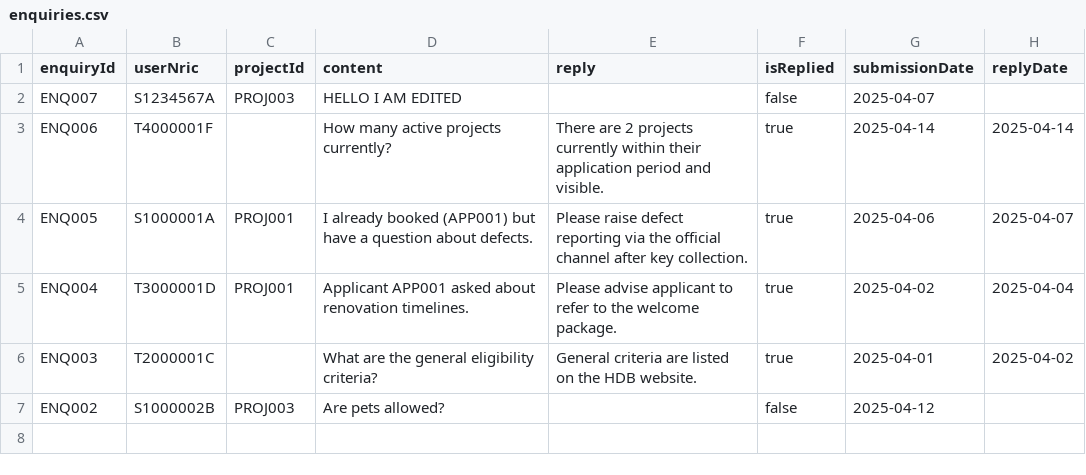
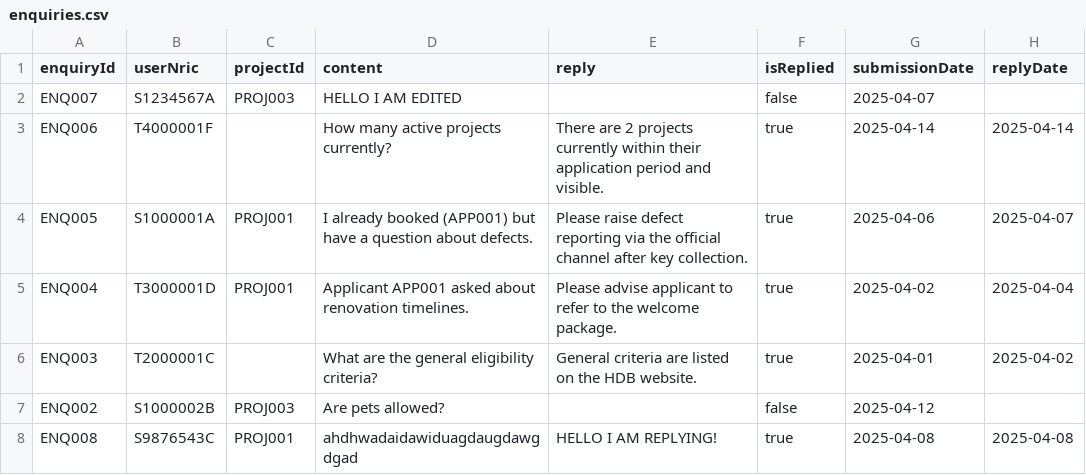
Before and after one commit to VISHVAAJ001/SC2002-project, a CSV file: resources/enquiries.csv, drawn as a sheet; the diff names each change by its address in the sheet, - before the commit and + after, or states it on an @@ line.

Commit message:
WIP: HDBOfficer manage successful applicants (booking & receipts & enquiries) (#1)
* WIP: Added repository interfaces and classes

* revert: IBookingService and IEligibilityService

* Revert "revert: IBookingService and IEligibilityService"

This reverts commit 11804fdace5836a2ae96ddb003fe40c19c4ed090.

* Revert "WIP: Added repository interfaces and classes"

This reverts commit dee1cafc901cc5de781d1f43b22916451c3e2559.

* Fix compliation errors

* wip: manage project being handled

* add officer reply to enquiry

* Add print booking receipt

---------

Co-authored-by: Tommy Teo <52971804+ISnackable@users.noreply.github.com>

```diff
--- a/resources/enquiries.csv
+++ b/resources/enquiries.csv
+row 8: ENQ008 | S9876543C | PROJ001 | ahdhwadaidawiduagdaugdawgdgad | HELLO I AM REPLYING! | true | 2025-04-08 | 2025-04-08
```
Also changed, not shown: resources/officer_registrations.csv, 30 other files.
